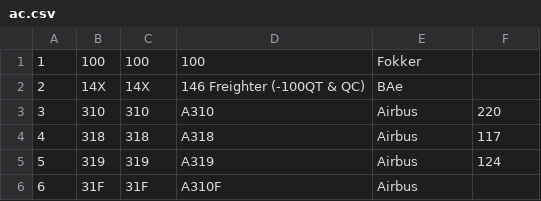
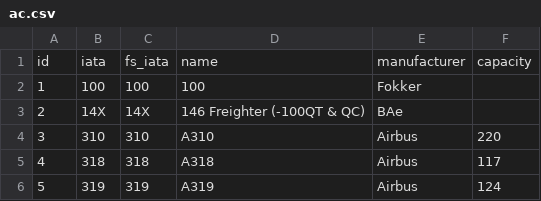
Before and after one commit to krisziel/airlinetycoon-backend, a CSV file: public/ac.csv, drawn as a sheet; only a part is shown; the shorter side is filled out with more unchanged rows; the diff names each change by its address in the sheet, - before the commit and + after, or states it on an @@ line.

Commit message:
uses actual aircraft capacity where applicable

```diff
--- a/public/ac.csv
+++ b/public/ac.csv
+row 1: id | iata | fs_iata | name | manufacturer | capacity
```
Also changed, not shown: 4 other files.
